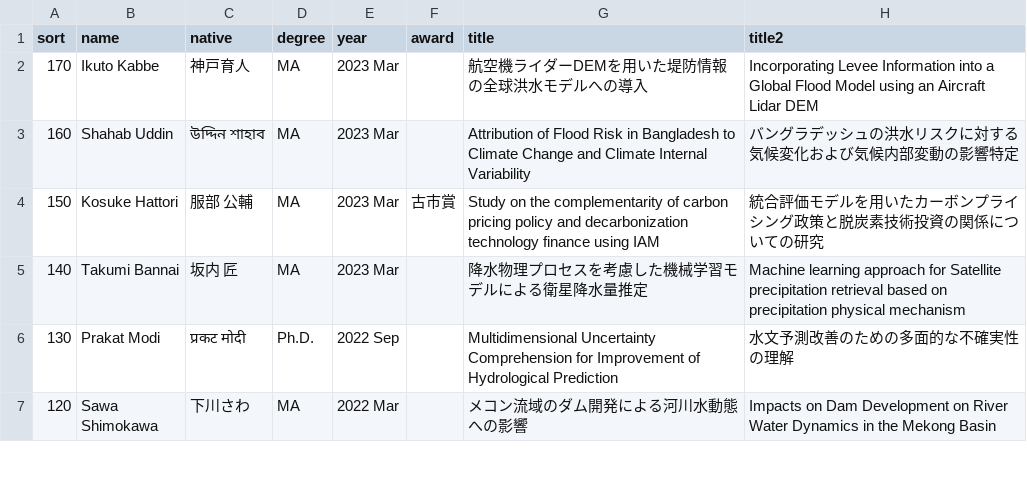
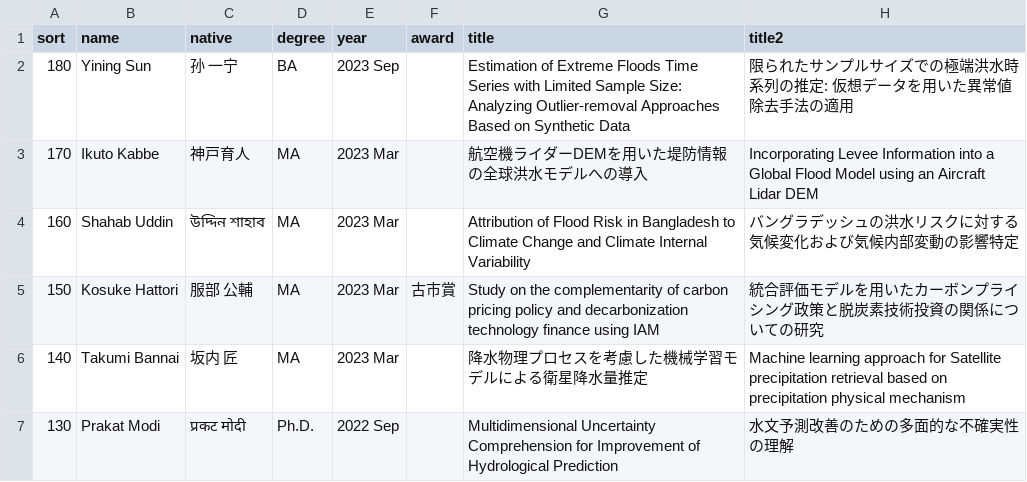
Before and after one commit to global-hydrodynamics/global-hydrodynamics.github.io, a CSV file: _data/student_thesis.csv, drawn as a sheet; only a part is shown; the shorter side is filled out with more unchanged rows; the diff names each change by its address in the sheet, - before the commit and + after, or states it on an @@ line.

```diff
--- a/_data/student_thesis.csv
+++ b/_data/student_thesis.csv
+row 2: 180 | Yining Sun | 孙 一宁 | BA | 2023 Sep |  | Estimation of Extreme Floods Time Series with Limited Sample Size: Analyzing Outlier-removal Approaches Based on Synthetic Data | 限られたサンプルサイズでの極端洪水時系列の推定: 仮想データを用いた異常値除去手法の適用
```
Also changed, not shown: _data/award.csv, _data/former_student.csv, 4 other files.
